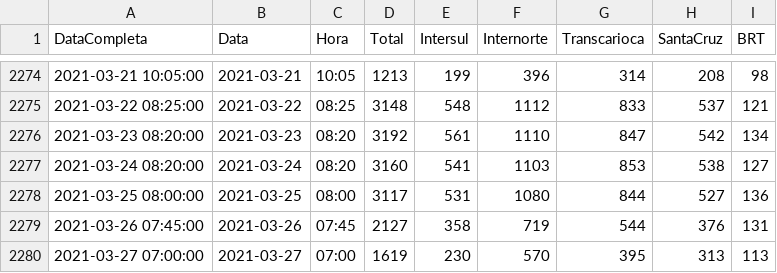
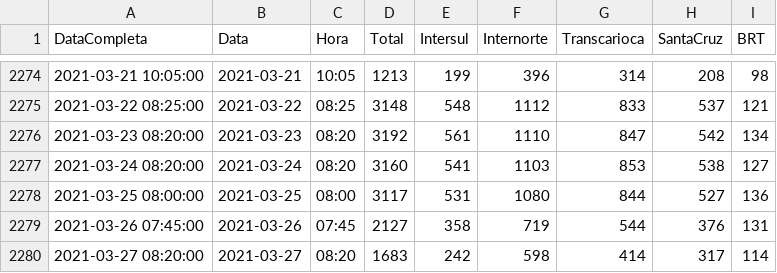
Before and after one commit to gbragaalves/OnibusRio, a CSV file: MaximoOnibusDia.csv, drawn as a sheet; only a part is shown, gaps mark what is left out; removed rows and columns are numbered as before the commit, all else as after; the diff names each change by its address in the sheet, - before the commit and + after, or states it on an @@ line.

```diff
--- a/MaximoOnibusDia.csv
+++ b/MaximoOnibusDia.csv
-row 2280: 2021-03-27 07:00:00 | 2021-03-27 | 07:00 | 1619 | 230 | 570 | 395 | 313 | 113
+row 2280: 2021-03-27 08:20:00 | 2021-03-27 | 08:20 | 1683 | 242 | 598 | 414 | 317 | 114
```
Also changed, not shown: QuantidadeOnibus/QuantidadeOnibus.csv, 1 other file.
